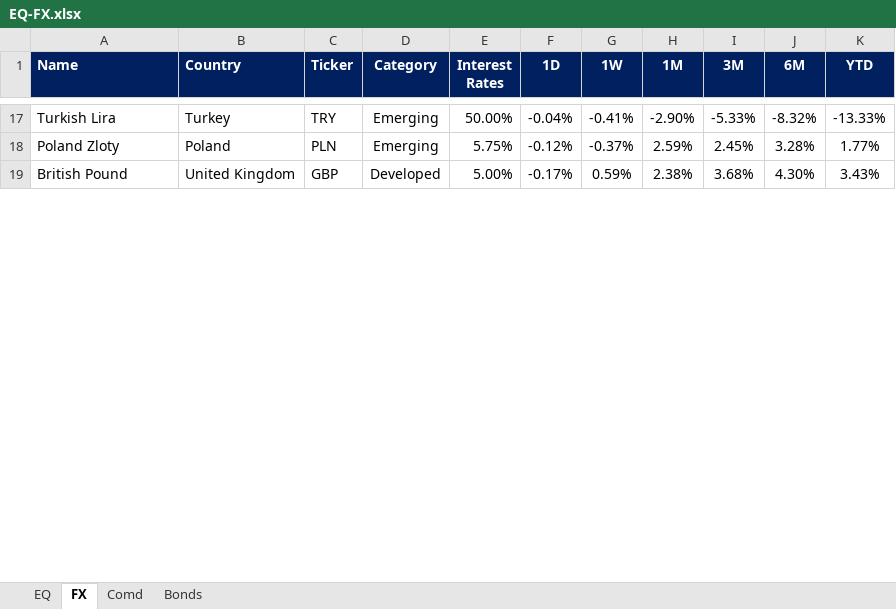
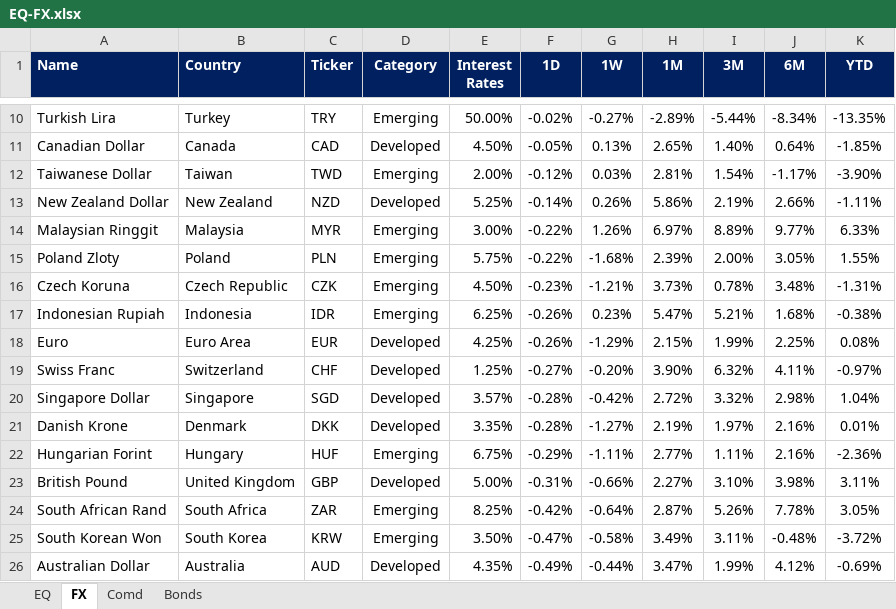
Before and after one commit to firstglobal123/fg-app, an Excel workbook: EQ-FX.xlsx, sheet FX, drawn as a sheet; only a part is shown, gaps mark what is left out; values as stored, in another font and other column widths than the file's, no borders; conditional formats not drawn; addresses are those after the commit; the diff covers the shown part only; the diff names each change by its address in the sheet, - before the commit and + after, or states it on an @@ line.

```diff
--- a/EQ-FX.xlsx (sheet FX)
+++ b/EQ-FX.xlsx (sheet FX)
-F10 (1D): -0.04%
+F10 (1D): -0.02%
-G10 (1W): -0.41%
+G10 (1W): -0.27%
-H10 (1M): -2.90%
+H10 (1M): -2.89%
-I10 (3M): -5.33%
+I10 (3M): -5.44%
-J10 (6M): -8.32%
+J10 (6M): -8.34%
-K10 (YTD): -13.33%
+K10 (YTD): -13.35%
+row 11: Canadian Dollar | Canada | CAD | Developed | 4.50% | -0.05% | 0.13% | 2.65% | 1.40% | 0.64% | -1.85%
+row 12: Taiwanese Dollar | Taiwan | TWD | Emerging | 2.00% | -0.12% | 0.03% | 2.81% | 1.54% | -1.17% | -3.90%
+row 13: New Zealand Dollar | New Zealand | NZD | Developed | 5.25% | -0.14% | 0.26% | 5.86% | 2.19% | 2.66% | -1.11%
+row 14: Malaysian Ringgit | Malaysia | MYR | Emerging | 3.00% | -0.22% | 1.26% | 6.97% | 8.89% | 9.77% | 6.33%
-F15 (1D): -0.12%
+F15 (1D): -0.22%
-G15 (1W): -0.37%
+G15 (1W): -1.68%
-H15 (1M): 2.59%
+H15 (1M): 2.39%
-I15 (3M): 2.45%
+I15 (3M): 2.00%
-J15 (6M): 3.28%
+J15 (6M): 3.05%
-K15 (YTD): 1.77%
+K15 (YTD): 1.55%
+row 16: Czech Koruna | Czech Republic | CZK | Emerging | 4.50% | -0.23% | -1.21% | 3.73% | 0.78% | 3.48% | -1.31%
+row 17: Indonesian Rupiah | Indonesia | IDR | Emerging | 6.25% | -0.26% | 0.23% | 5.47% | 5.21% | 1.68% | -0.38%
+row 18: Euro | Euro Area | EUR | Developed | 4.25% | -0.26% | -1.29% | 2.15% | 1.99% | 2.25% | 0.08%
+row 19: Swiss Franc | Switzerland | CHF | Developed | 1.25% | -0.27% | -0.20% | 3.90% | 6.32% | 4.11% | -0.97%
+row 20: Singapore Dollar | Singapore | SGD | Developed | 3.57% | -0.28% | -0.42% | 2.72% | 3.32% | 2.98% | 1.04%
+row 21: Danish Krone | Denmark | DKK | Developed | 3.35% | -0.28% | -1.27% | 2.19% | 1.97% | 2.16% | 0.01%
+row 22: Hungarian Forint | Hungary | HUF | Emerging | 6.75% | -0.29% | -1.11% | 2.77% | 1.11% | 2.16% | -2.36%
-F23 (1D): -0.17%
+F23 (1D): -0.31%
-G23 (1W): 0.59%
+G23 (1W): -0.66%
-H23 (1M): 2.38%
+H23 (1M): 2.27%
-I23 (3M): 3.68%
+I23 (3M): 3.10%
-J23 (6M): 4.30%
+J23 (6M): 3.98%
-K23 (YTD): 3.43%
+K23 (YTD): 3.11%
+row 24: South African Rand | South Africa | ZAR | Emerging | 8.25% | -0.42% | -0.64% | 2.87% | 5.26% | 7.78% | 3.05%
+row 25: South Korean Won | South Korea | KRW | Emerging | 3.50% | -0.47% | -0.58% | 3.49% | 3.11% | -0.48% | -3.72%
+row 26: Australian Dollar | Australia | AUD | Developed | 4.35% | -0.49% | -0.44% | 3.47% | 1.99% | 4.12% | -0.69%
```
Also changed, not shown: 6 added rows, 20 removed rows and 33 edited cells elsewhere in this sheet, sheet EQ, sheet Comd, sheet Bonds, formulas that keep their value, GEQETF_N.xlsx, GFI_N.xlsx, 2 other files.
